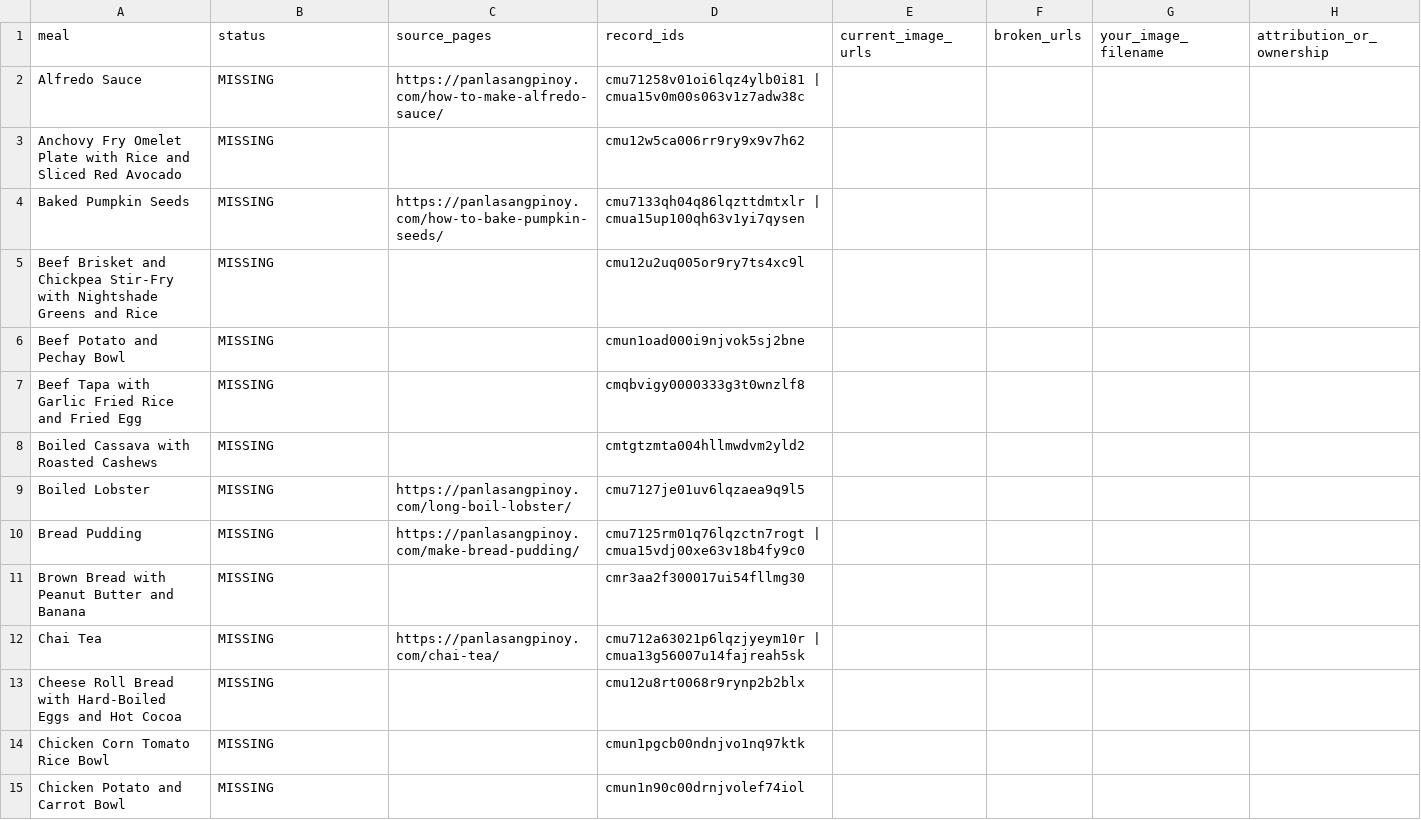
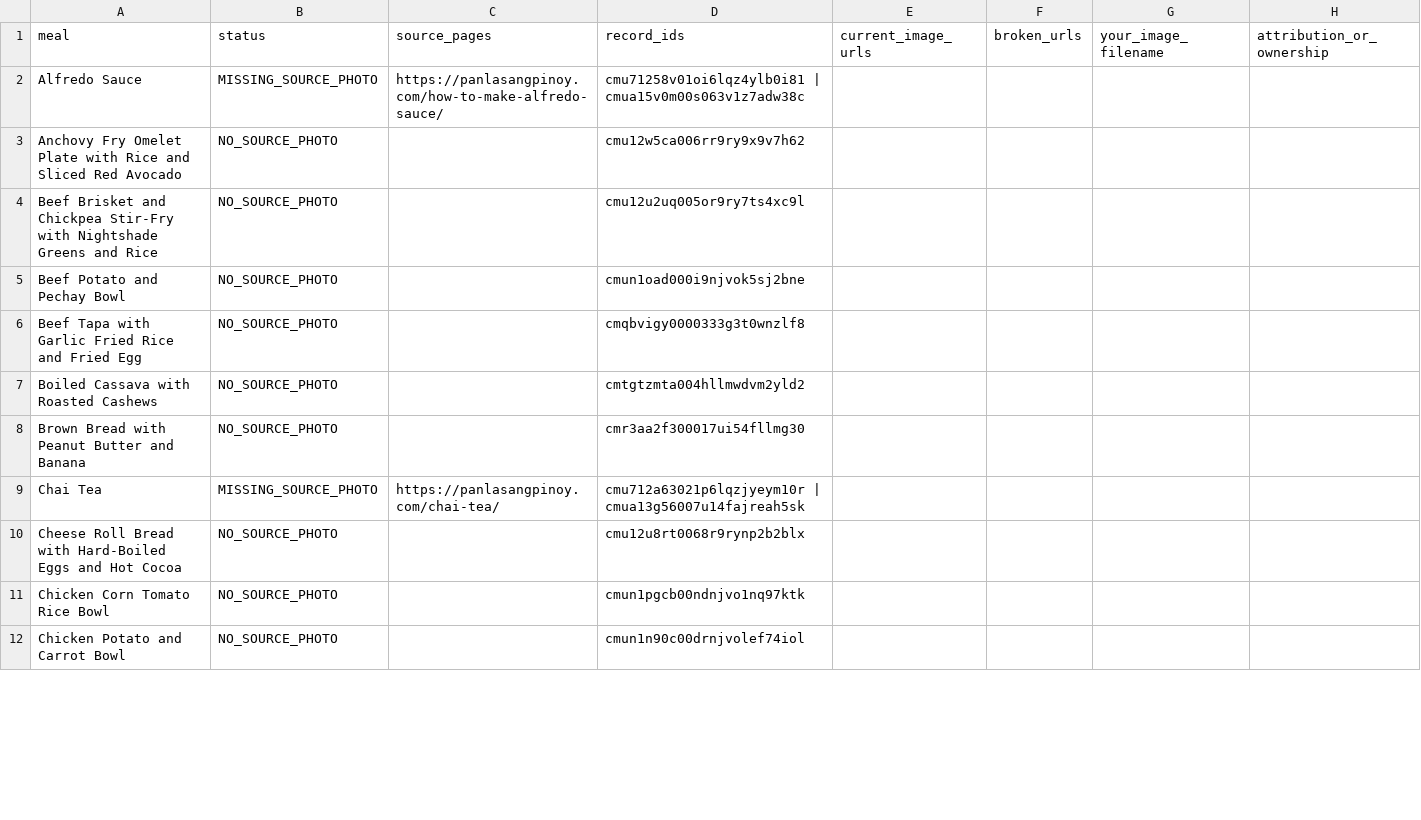
Before and after one commit to Chimairel/Kainara, a CSV file: docs/meal-images/audit-2026-10-13/images-to-provide.csv, drawn as a sheet; only a part is shown; the diff covers the shown part only.

```diff
--- a/docs/meal-images/audit-2026-10-13/images-to-provide.csv
+++ b/docs/meal-images/audit-2026-10-13/images-to-provide.csv
@@ -1,15 +1,12 @@
 meal,status,source_pages,record_ids,current_image_urls,broken_urls,your_image_filename,attribution_or_ownership
-Alfredo Sauce,MISSING,https://panlasangpinoy.com/how-to-make-alfredo-sauce/,cmu71258v01oi6lqz4ylb0i81 | cmua15v0m00s063v1z7adw38c,,,,
-Anchovy Fry Omelet Plate with Rice and Sliced Red Avocado,MISSING,,cmu12w5ca006rr9ry9x9v7h62,,,,
-Baked Pumpkin Seeds,MISSING,https://panlasangpinoy.com/how-to-bake-pumpkin-seeds/,cmu7133qh04q86lqzttdmtxlr | cmua15up100qh63v1yi7qysen,,,,
-Beef Brisket and Chickpea Stir-Fry with Nightshade Greens and Rice,MISSING,,cmu12u2uq005or9ry7ts4xc9l,,,,
-Beef Potato and Pechay Bowl,MISSING,,cmun1oad000i9njvok5sj2bne,,,,
-Beef Tapa with Garlic Fried Rice and Fried Egg,MISSING,,cmqbvigy0000333g3t0wnzlf8,,,,
-Boiled Cassava with Roasted Cashews,MISSING,,cmtgtzmta004hllmwdvm2yld2,,,,
-Boiled Lobster,MISSING,https://panlasangpinoy.com/long-boil-lobster/,cmu7127je01uv6lqzaea9q9l5,,,,
-Bread Pudding,MISSING,https://panlasangpinoy.com/make-bread-pudding/,cmu7125rm01q76lqzctn7rogt | cmua15vdj00xe63v18b4fy9c0,,,,
-Brown Bread with Peanut Butter and Banana,MISSING,,cmr3aa2f300017ui54fllmg30,,,,
-Chai Tea,MISSING,https://panlasangpinoy.com/chai-tea/,cmu712a63021p6lqzjyeym10r | cmua13g56007u14fajreah5sk,,,,
-Cheese Roll Bread with Hard-Boiled Eggs and Hot Cocoa,MISSING,,cmu12u8rt0068r9rynp2b2blx,,,,
-Chicken Corn Tomato Rice Bowl,MISSING,,cmun1pgcb00ndnjvo1nq97ktk,,,,
-Chicken Potato and Carrot Bowl,MISSING,,cmun1n90c00drnjvolef74iol,,,,
+Alfredo Sauce,MISSING_SOURCE_PHOTO,https://panlasangpinoy.com/how-to-make-alfredo-sauce/,cmu71258v01oi6lqz4ylb0i81 | cmua15v0m00s063v1z7adw38c,,,,
+Anchovy Fry Omelet Plate with Rice and Sliced Red Avocado,NO_SOURCE_PHOTO,,cmu12w5ca006rr9ry9x9v7h62,,,,
+Beef Brisket and Chickpea Stir-Fry with Nightshade Greens and Rice,NO_SOURCE_PHOTO,,cmu12u2uq005or9ry7ts4xc9l,,,,
+Beef Potato and Pechay Bowl,NO_SOURCE_PHOTO,,cmun1oad000i9njvok5sj2bne,,,,
+Beef Tapa with Garlic Fried Rice and Fried Egg,NO_SOURCE_PHOTO,,cmqbvigy0000333g3t0wnzlf8,,,,
+Boiled Cassava with Roasted Cashews,NO_SOURCE_PHOTO,,cmtgtzmta004hllmwdvm2yld2,,,,
+Brown Bread with Peanut Butter and Banana,NO_SOURCE_PHOTO,,cmr3aa2f300017ui54fllmg30,,,,
+Chai Tea,MISSING_SOURCE_PHOTO,https://panlasangpinoy.com/chai-tea/,cmu712a63021p6lqzjyeym10r | cmua13g56007u14fajreah5sk,,,,
+Cheese Roll Bread with Hard-Boiled Eggs and Hot Cocoa,NO_SOURCE_PHOTO,,cmu12u8rt0068r9rynp2b2blx,,,,
+Chicken Corn Tomato Rice Bowl,NO_SOURCE_PHOTO,,cmun1pgcb00ndnjvo1nq97ktk,,,,
+Chicken Potato and Carrot Bowl,NO_SOURCE_PHOTO,,cmun1n90c00drnjvolef74iol,,,,
```
Also changed, not shown: 27 removed rows and 55 edited cells elsewhere in this file, 5 other files.
